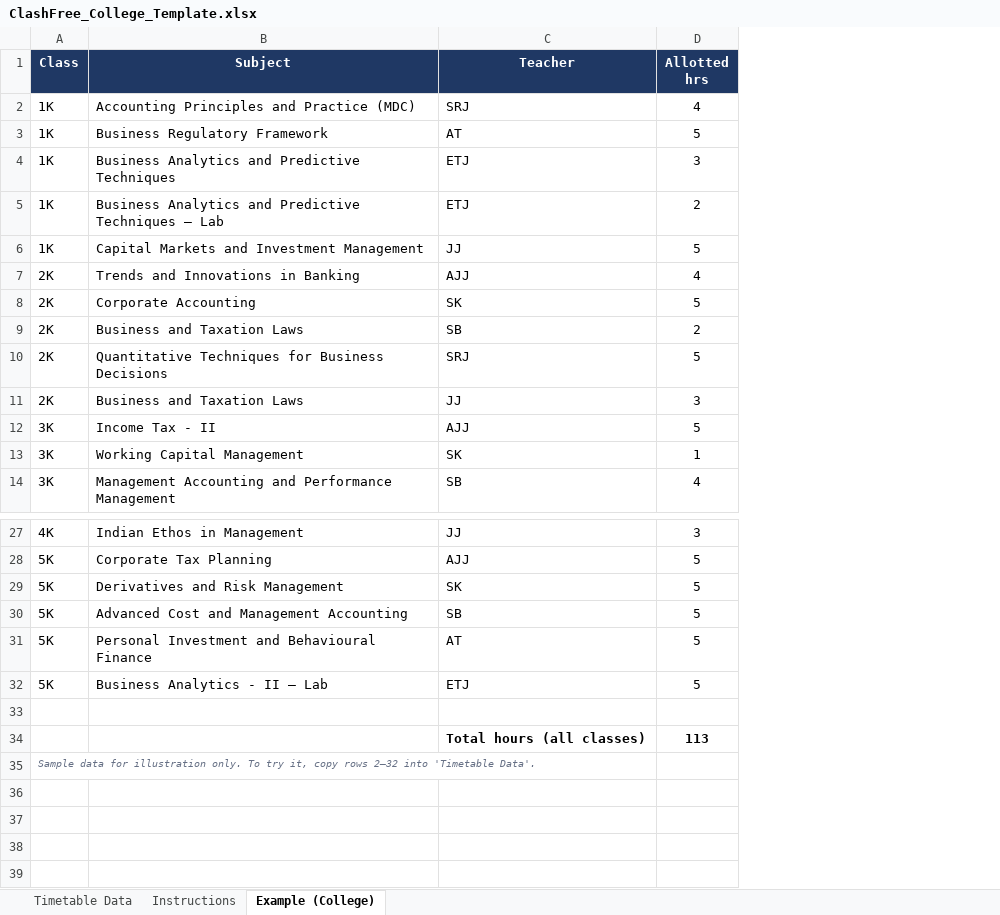
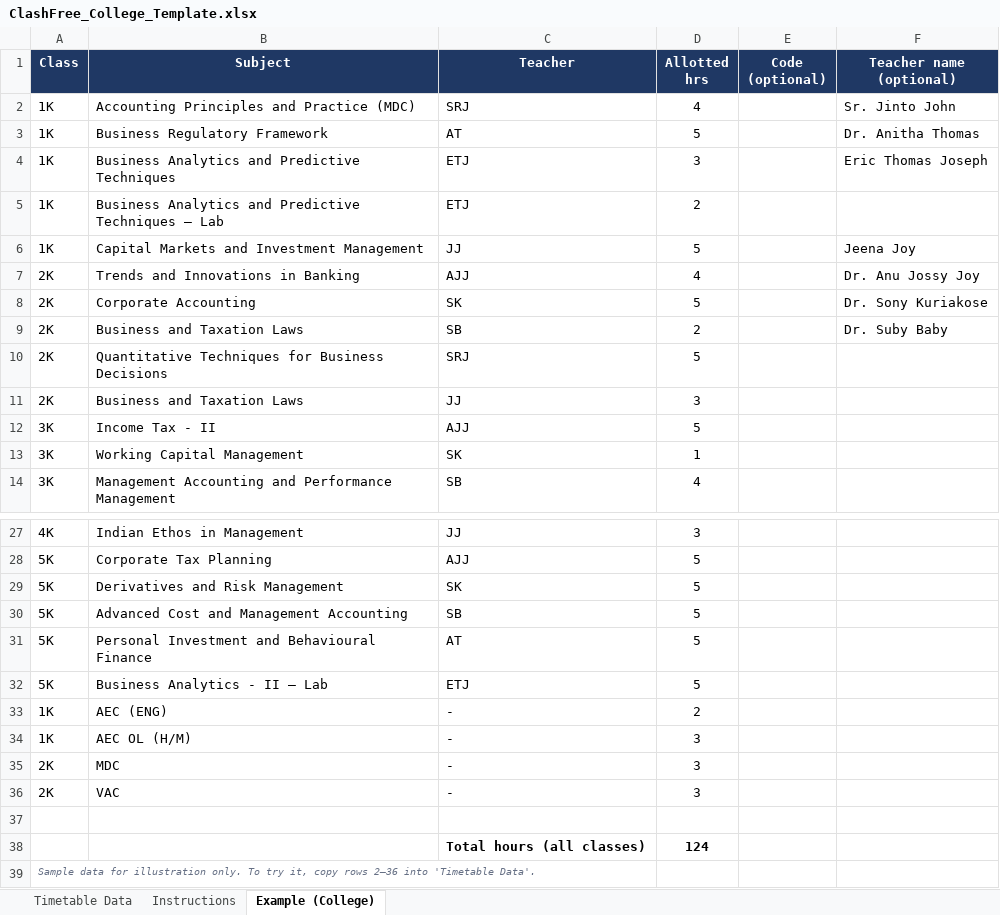
Before and after one commit to drsubybaby-dotcom/clashfree, an Excel workbook: ClashFree_College_Template.xlsx, sheet Example (College), drawn as a sheet; only a part is shown, gaps mark what is left out; values as stored, in another font and other column widths than the file's, no borders; addresses are those after the commit; the diff names each change by its address in the sheet, - before the commit and + after, or states it on an @@ line.

Commit message:
Template: optional Code and Teacher name columns, common slots

```diff
--- a/ClashFree_College_Template.xlsx (sheet Example (College))
+++ b/ClashFree_College_Template.xlsx (sheet Example (College))
+column E (Code (optional)), empty
+column F (Teacher name (optional)), rows 2-9: Sr. Jinto John | Dr. Anitha Thomas | Eric Thomas Joseph |  | Jeena Joy | Dr. Anu Jossy Joy | Dr. Sony Kuriakose | Dr. Suby Baby
+row 33: 1K | AEC (ENG) | - | 2
+row 34: 1K | AEC OL (H/M) | - | 3
+row 35: 2K | MDC | - | 3
+row 36: 2K | VAC | - | 3
-D38 (Allotted hrs): 113
+D38 (Allotted hrs): 124
-A39 (Class): …copy rows 2–32 into 'Timetable…
+A39 (Class): …copy rows 2–36 into 'Timetable…
```
Also changed, not shown: sheet Timetable Data, sheet Instructions.
